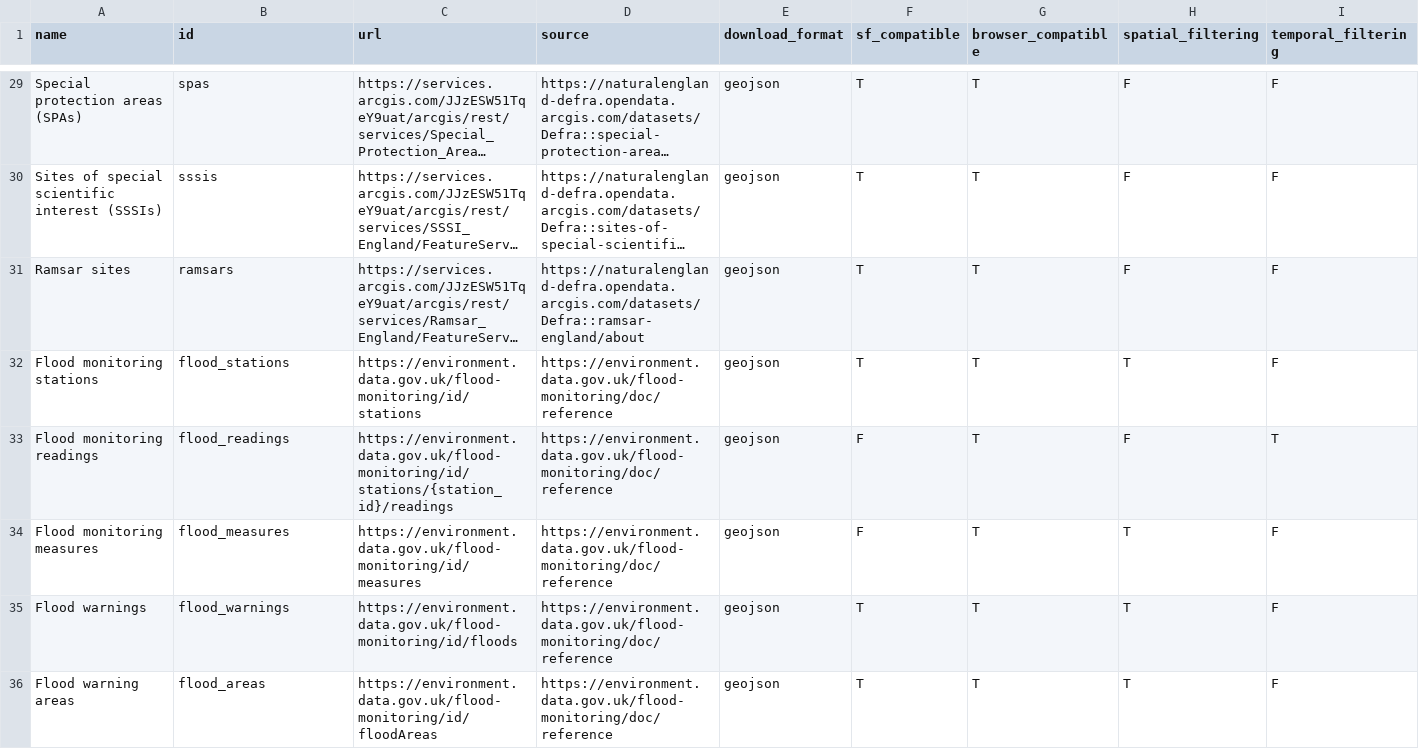
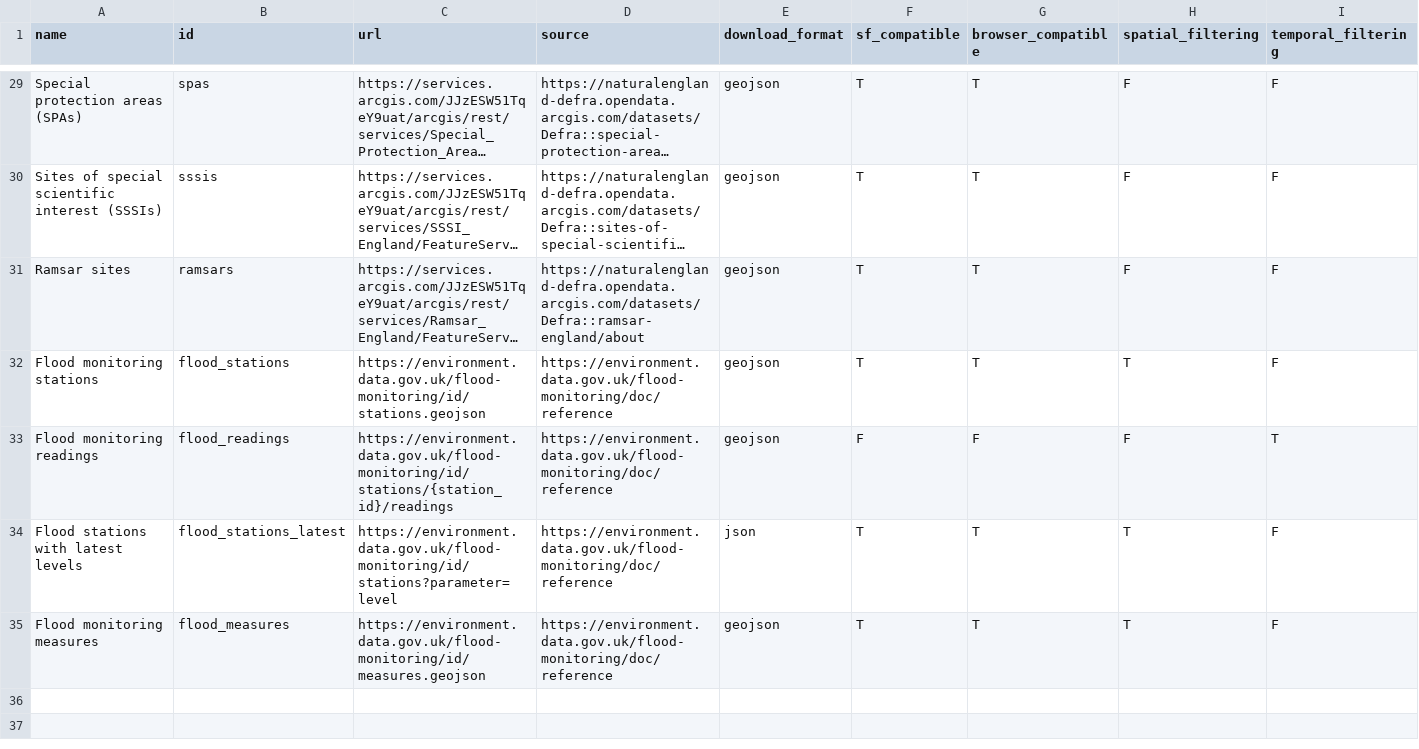
Before and after one commit to mariolambrette/CoastalHealth, a CSV file: inst/extdata/layer_urls.csv, drawn as a sheet; only a part is shown, gaps mark what is left out; long unchanged cells end in …; removed rows and columns are numbered as before the commit, all else as after; the diff names each change by its address in the sheet, - before the commit and + after, or states it on an @@ line.

Commit message:
edits to both .yaml and layer_urls

```diff
--- a/inst/extdata/layer_urls.csv
+++ b/inst/extdata/layer_urls.csv
-C32 (url): https://environment.data.gov.uk/flood-monitoring/id/stations
+C32 (url): https://environment.data.gov.uk/flood-monitoring/id/stations.geojson
-G33 (browser_compatible): T
+G33 (browser_compatible): F
+row 34: Flood stations with latest levels | flood_stations_latest | https://environment.data.gov.uk/flood-monitoring/id/stations?parameter=level | https://environment.data.gov.uk/flood-monitoring/doc/reference | json | T | T | T | F
-C35 (url): https://environment.data.gov.uk/flood-monitoring/id/measures
+C35 (url): https://environment.data.gov.uk/flood-monitoring/id/measures.geojson
-F35 (sf_compatible): F
+F35 (sf_compatible): T
-row 35: Flood warnings | flood_warnings | https://environment.data.gov.uk/flood-monitoring/id/floods | https://environment.data.gov.uk/flood-monitoring/doc/reference | geojson | T | T | T | F
-row 36: Flood warning areas | flood_areas | https://environment.data.gov.uk/flood-monitoring/id/floodAreas | https://environment.data.gov.uk/flood-monitoring/doc/reference | geojson | T | T | T | F
```
Also changed, not shown: 1 other file.
